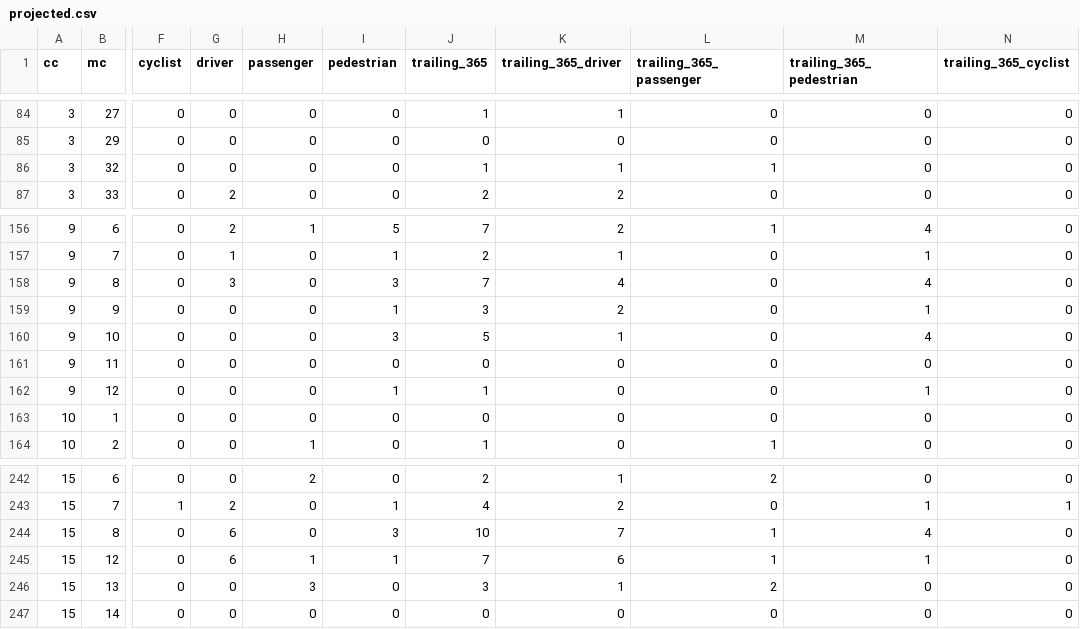
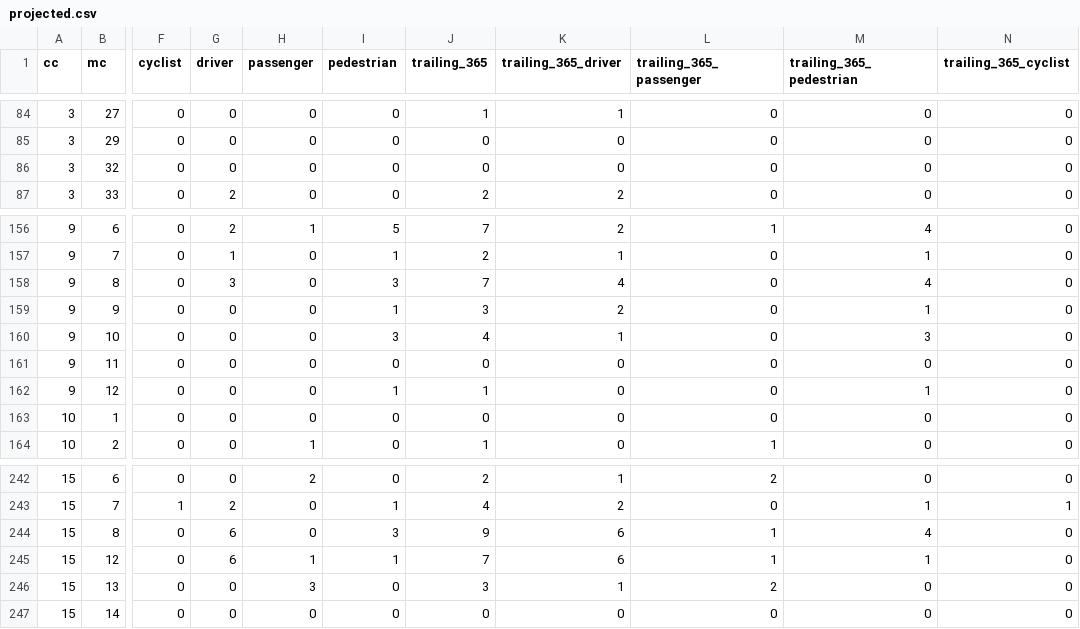
Before and after one commit to hudcostreets/nj-crashes, a CSV file: www/public/njsp/projected.csv, drawn as a sheet; only a part is shown, gaps mark what is left out; the diff covers the shown part only; the diff names each change by its address in the sheet, - before the commit and + after, or states it on an @@ line.

```diff
--- a/www/public/njsp/projected.csv
+++ b/www/public/njsp/projected.csv
-J86 (trailing_365): 1
+J86 (trailing_365): 0
-K86 (trailing_365_driver): 1
+K86 (trailing_365_driver): 0
-L86 (trailing_365_passenger): 1
+L86 (trailing_365_passenger): 0
-J160 (trailing_365): 5
+J160 (trailing_365): 4
-M160 (trailing_365_pedestrian): 4
+M160 (trailing_365_pedestrian): 3
-J244 (trailing_365): 10
+J244 (trailing_365): 9
-K244 (trailing_365_driver): 7
+K244 (trailing_365_driver): 6
```
Also changed, not shown: 1 added row, 1 removed row and 26 edited cells elsewhere in this file, 1 other file.
